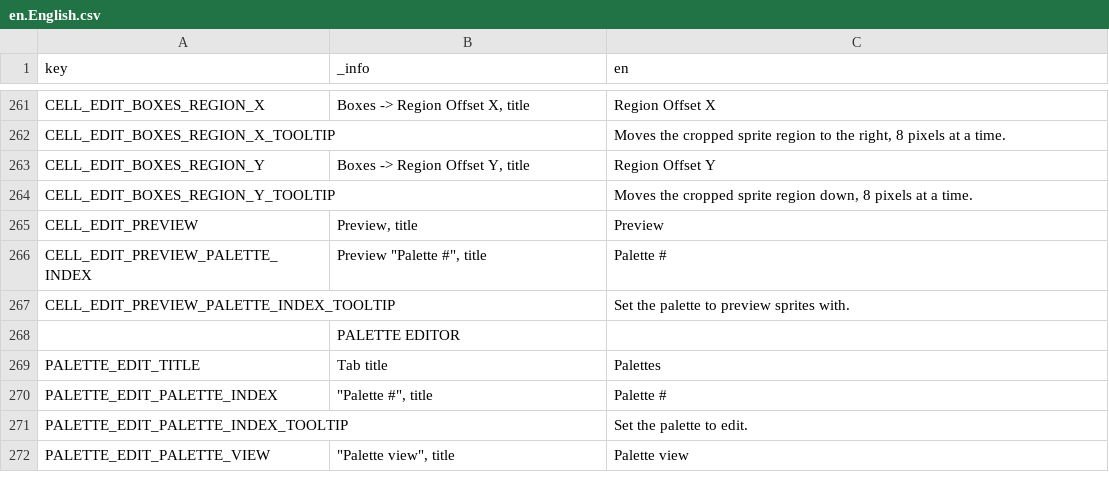
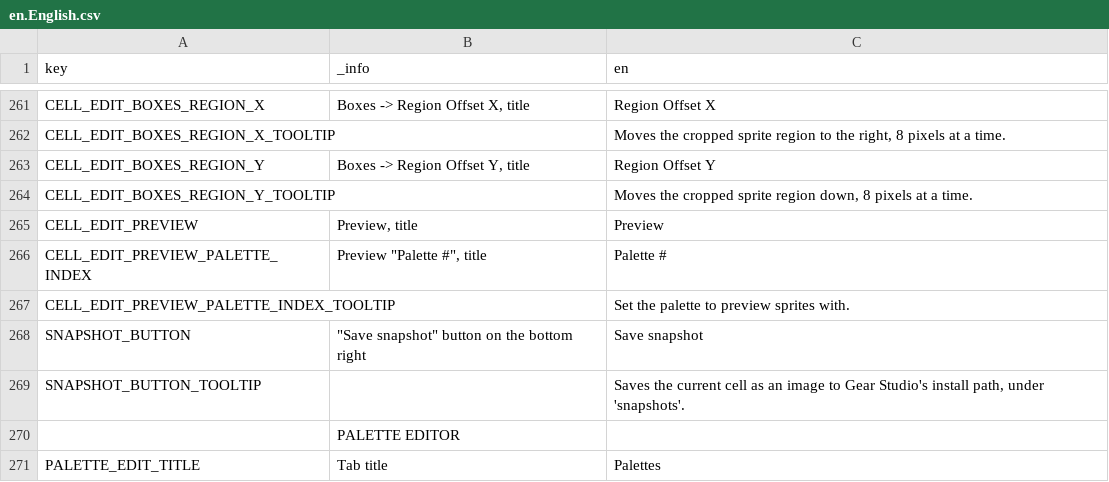
Before and after one commit to saltern/GearStudio, a CSV file: LOCALE/en.English.csv, drawn as a sheet; only a part is shown, gaps mark what is left out; the shorter side is filled out with more unchanged rows.

Commit message:
Update base translation

```diff
--- a/LOCALE/en.English.csv
+++ b/LOCALE/en.English.csv
@@ -324,2 +324,4 @@ CELL_EDIT_PREVIEW_PALETTE_INDEX,"Preview ""Palette #"", title",Palette #
 CELL_EDIT_PREVIEW_PALETTE_INDEX_TOOLTIP,,Set the palette to preview sprites with.
+SNAPSHOT_BUTTON,"""Save snapshot"" button on the bottom right",Save snapshot
+SNAPSHOT_BUTTON_TOOLTIP,,"Saves the current cell as an image to Gear Studio's install path, under 'snapshots'."
 ,PALETTE EDITOR,
```
Also changed, not shown: 1 other file.
